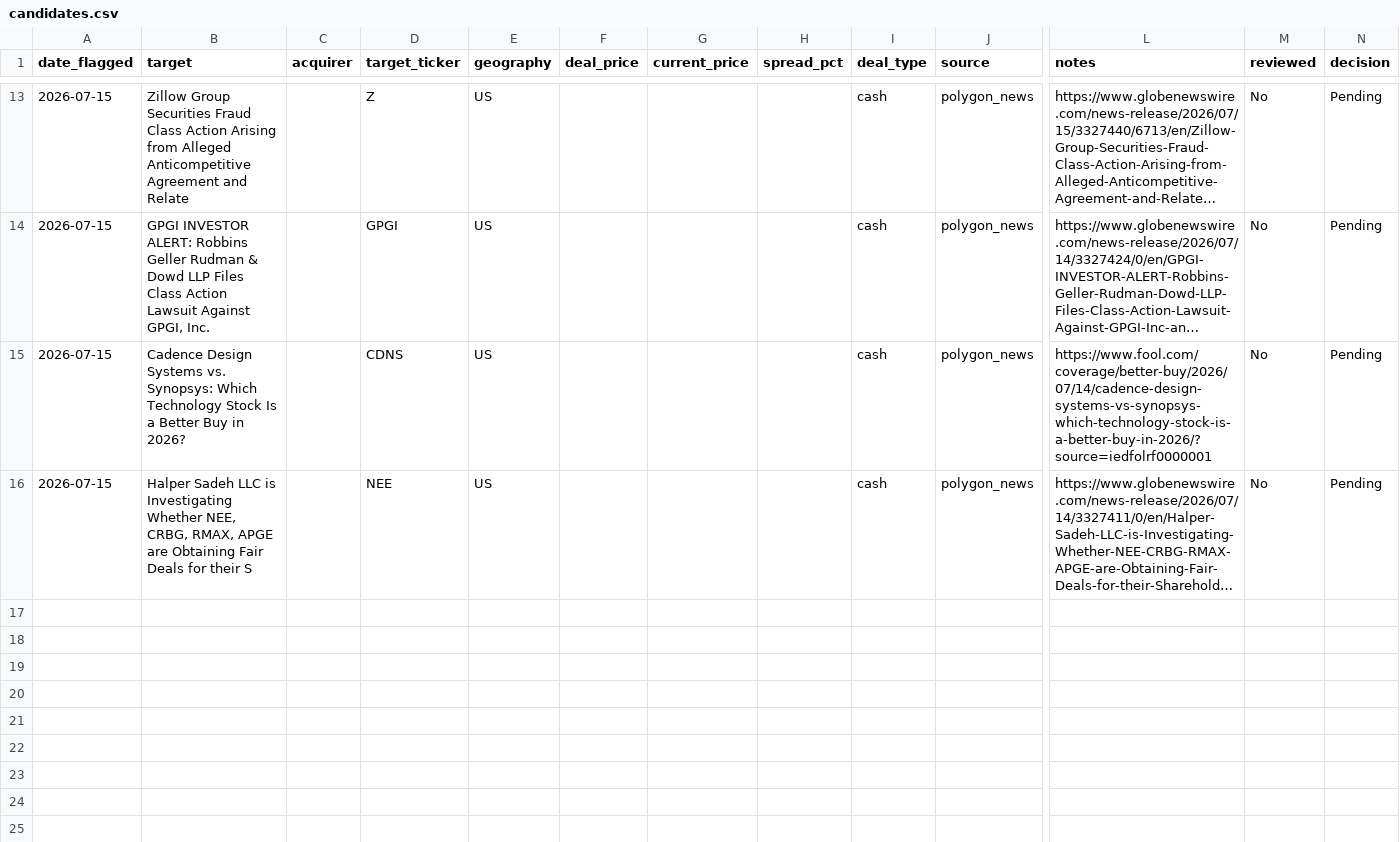
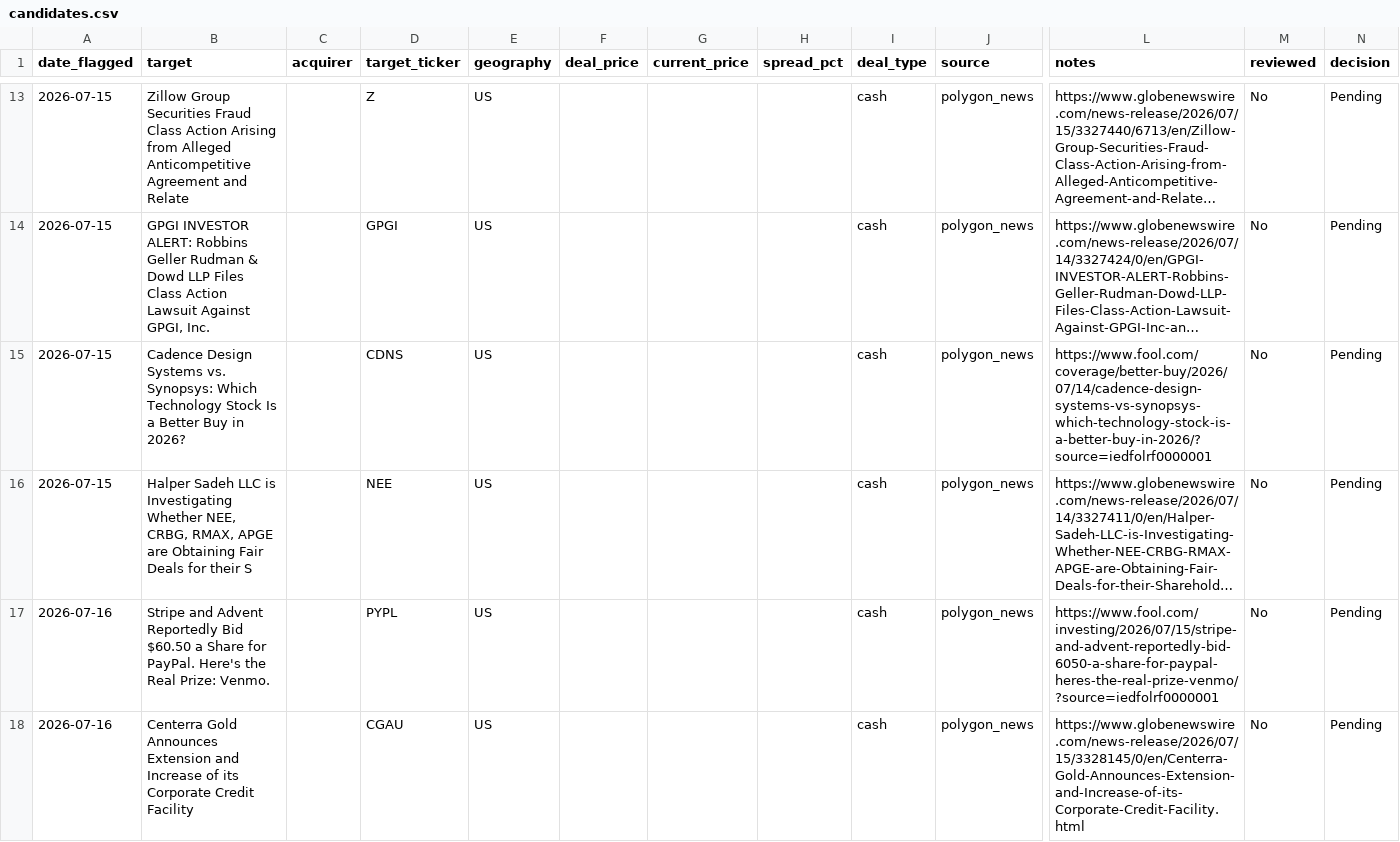
Before and after one commit to Chyde2010/merger_arb_test, a CSV file: data/candidates.csv, drawn as a sheet; only a part is shown, gaps mark what is left out; long unchanged cells end in …; rows hold the shown columns only; the diff names each change by its address in the sheet, - before the commit and + after, or states it on an @@ line.

```diff
--- a/data/candidates.csv
+++ b/data/candidates.csv
+row 17: 2026-07-16 | Stripe and Advent Reportedly Bid $60.50 a Share for PayPal. Here's the Real Prize: Venmo. |  | PYPL | US |  |  |  | cash | polygon_news | https://www.fool.com/investing/2026/07/15/stripe-and-advent-reportedly-bid-6050-a-share-for-paypal-heres-the-real-prize-venmo/?source=iedfolrf0000001 | No | Pending
+row 18: 2026-07-16 | Centerra Gold Announces Extension and Increase of its Corporate Credit Facility |  | CGAU | US |  |  |  | cash | polygon_news | https://www.globenewswire.com/news-release/2026/07/15/3328145/0/en/Centerra-Gold-Announces-Extension-and-Increase-of-its-Corporate-Credit-Facility.html | No | Pending
```
Also changed, not shown: data/deals.csv, data/performance.csv, 1 other file.
